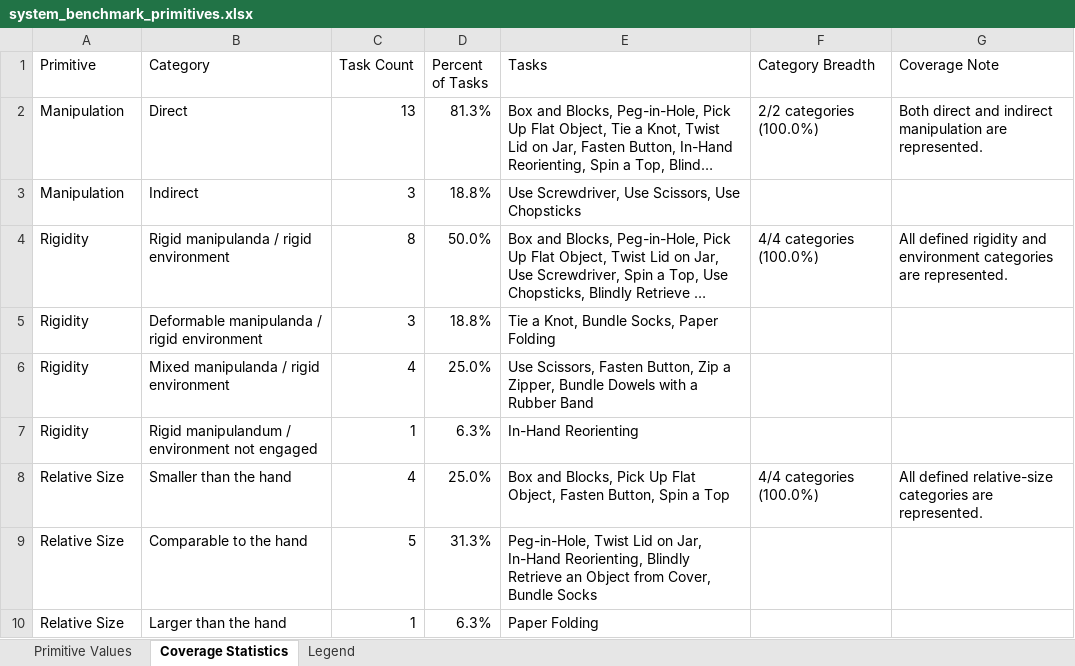
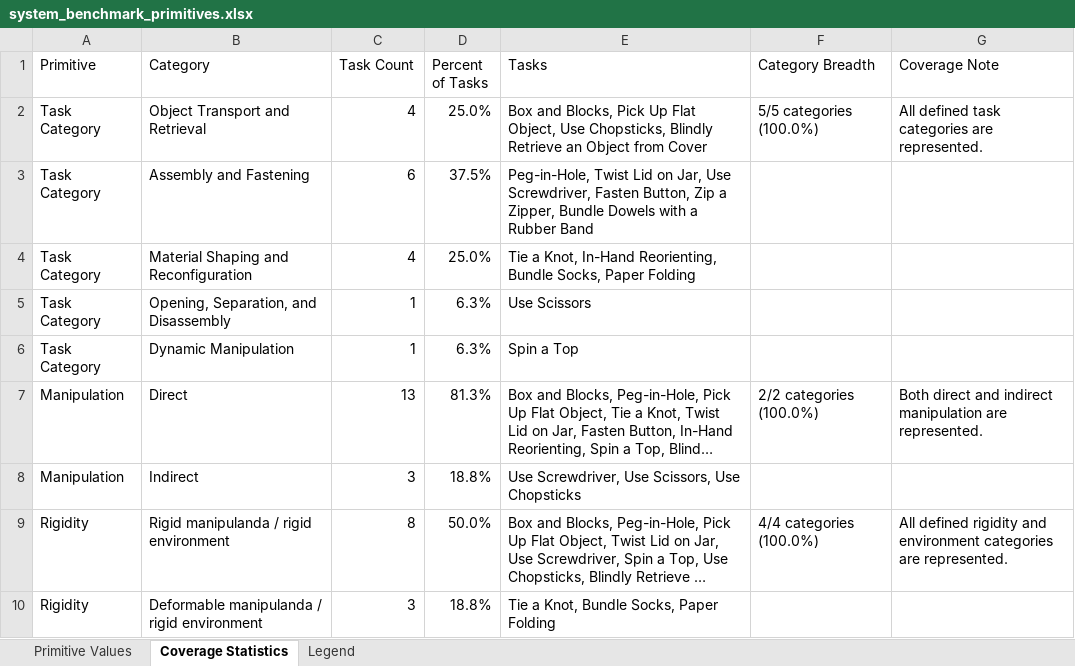
Before and after one commit to hand-erc/hand-erc.github.io, an Excel workbook: benchmarking/system_benchmark_primitives.xlsx, sheet Coverage Statistics, drawn as a sheet; only a part is shown; the shorter side is filled out with more unchanged rows; long unchanged cells end in …; values as stored, in another font and other column widths than the file's, no cell formats; the diff names each change by its address in the sheet, - before the commit and + after, or states it on an @@ line.

Commit message:
Organize system benchmarks by task category

```diff
--- a/benchmarking/system_benchmark_primitives.xlsx (sheet Coverage Statistics)
+++ b/benchmarking/system_benchmark_primitives.xlsx (sheet Coverage Statistics)
+row 2: Task Category | Object Transport and Retrieval | 4 | 25.0% | Box and Blocks, Pick Up Flat Object, Use Chopsticks, Blindly Retrieve an Object from Cover | 5/5 categories (100.0%) | All defined task categories are represented.
+row 3: Task Category | Assembly and Fastening | 6 | 37.5% | Peg-in-Hole, Twist Lid on Jar, Use Screwdriver, Fasten Button, Zip a Zipper, Bundle Dowels with a Rubber Band
+row 4: Task Category | Material Shaping and Reconfiguration | 4 | 25.0% | Tie a Knot, In-Hand Reorienting, Bundle Socks, Paper Folding
+row 5: Task Category | Opening, Separation, and Disassembly | 1 | 6.3% | Use Scissors
+row 6: Task Category | Dynamic Manipulation | 1 | 6.3% | Spin a Top
```
Also changed, not shown: sheet Primitive Values, cell formats, 5 other files.
